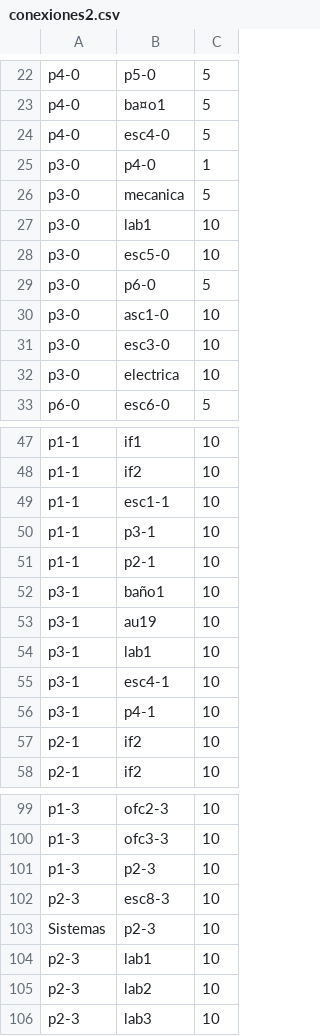
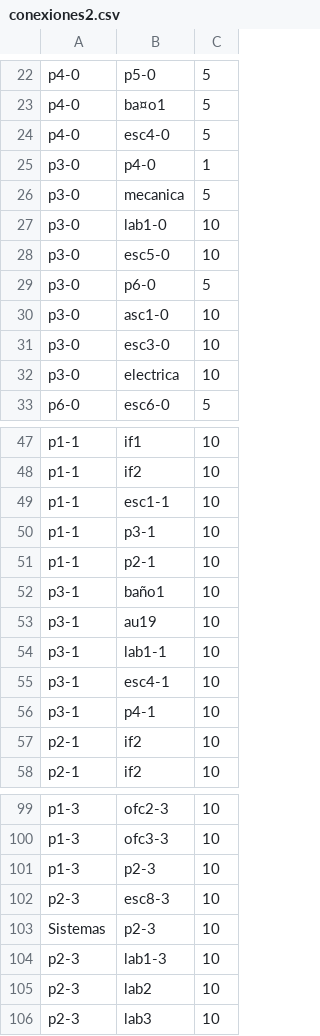
Before and after one commit to mfcicerchia/IA2016-TPparte1, a CSV file: TPIA2016/archivosCSV/conexiones2.csv, drawn as a sheet; only a part is shown, gaps mark what is left out.

Commit message:
correcciones en los archivos de datos
subo correcciones en los archivos ya que habia habitaciones con el mismo
id, modifique ids para que no se solaparan.

```diff
--- a/TPIA2016/archivosCSV/conexiones2.csv
+++ b/TPIA2016/archivosCSV/conexiones2.csv
@@ -26,3 +26,3 @@ p3-0,p4-0,1
 p3-0,mecanica,5
-p3-0,lab1,10
+p3-0,lab1-0,10
 p3-0,esc5-0,10
@@ -53,3 +53,3 @@ p3-1,baño1,10
 p3-1,au19,10
-p3-1,lab1,10
+p3-1,lab1-1,10
 p3-1,esc4-1,10
@@ -103,3 +103,3 @@ p2-3,esc8-3,10
 Sistemas,p2-3,10
-p2-3,lab1,10
+p2-3,lab1-3,10
 p2-3,lab2,10
```
Also changed, not shown: TPIA2016/archivosCSV/habitaciones2.csv, 21 other files.
